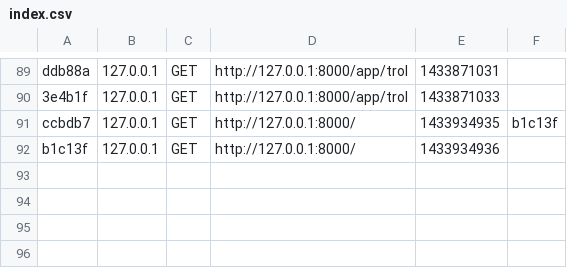
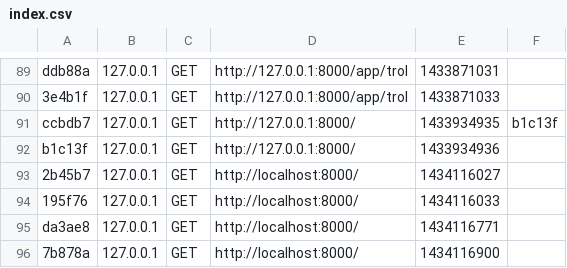
Before and after one commit to JesseLabruyere/BeyondPlayer, a CSV file: app/cache/dev/profiler/index.csv, drawn as a sheet; only a part is shown, gaps mark what is left out; the diff names each change by its address in the sheet, - before the commit and + after, or states it on an @@ line.

```diff
--- a/app/cache/dev/profiler/index.csv
+++ b/app/cache/dev/profiler/index.csv
+row 93: 2b45b7 | 127.0.0.1 | GET | http://localhost:8000/ | 1434116027
+row 94: 195f76 | 127.0.0.1 | GET | http://localhost:8000/ | 1434116033
+row 95: da3ae8 | 127.0.0.1 | GET | http://localhost:8000/ | 1434116771
+row 96: 7b878a | 127.0.0.1 | GET | http://localhost:8000/ | 1434116900
```
Also changed, not shown: 14 other files.
